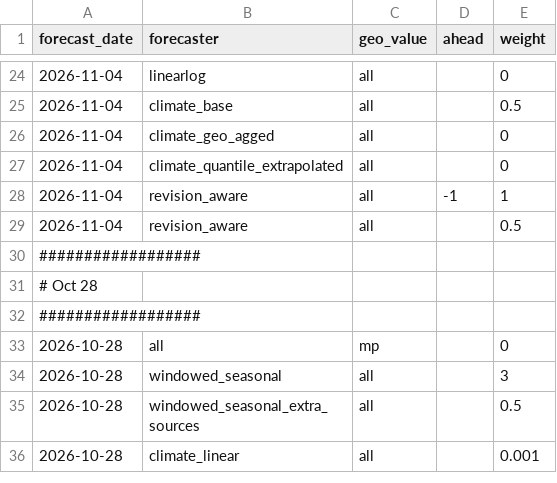
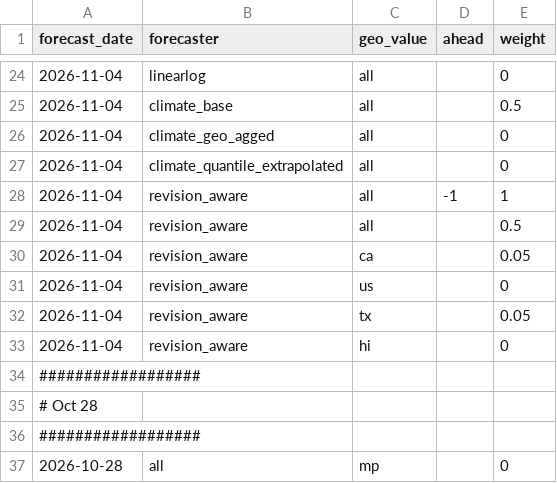
Before and after one commit to cmu-delphi/exploration-tooling, a CSV file: pipelines/flu_nssp_geo_exclusions.csv, drawn as a sheet; only a part is shown, gaps mark what is left out; the shorter side is filled out with more unchanged rows; the diff names each change by its address in the sheet, - before the commit and + after, or states it on an @@ line.

Commit message:
flu weights 2026-11-04

```diff
--- a/pipelines/flu_nssp_geo_exclusions.csv
+++ b/pipelines/flu_nssp_geo_exclusions.csv
+row 30: 2026-11-04 | revision_aware | ca |  | 0.05
+row 31: 2026-11-04 | revision_aware | us |  | 0
+row 32: 2026-11-04 | revision_aware | tx |  | 0.05
+row 33: 2026-11-04 | revision_aware | hi |  | 0
```
